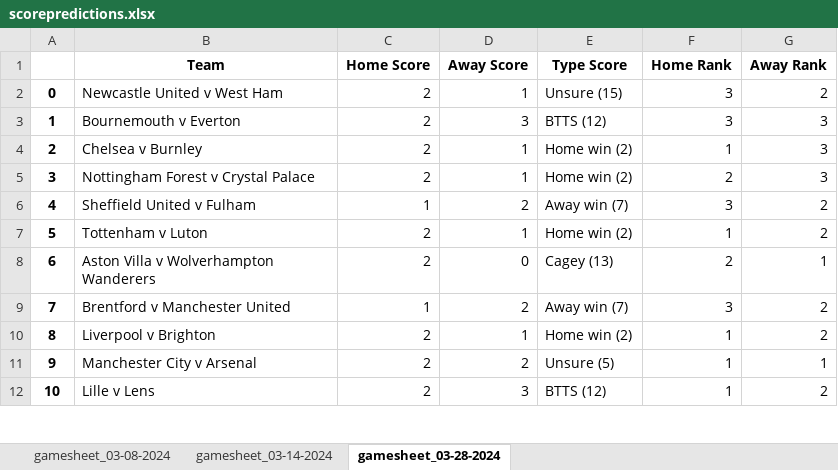
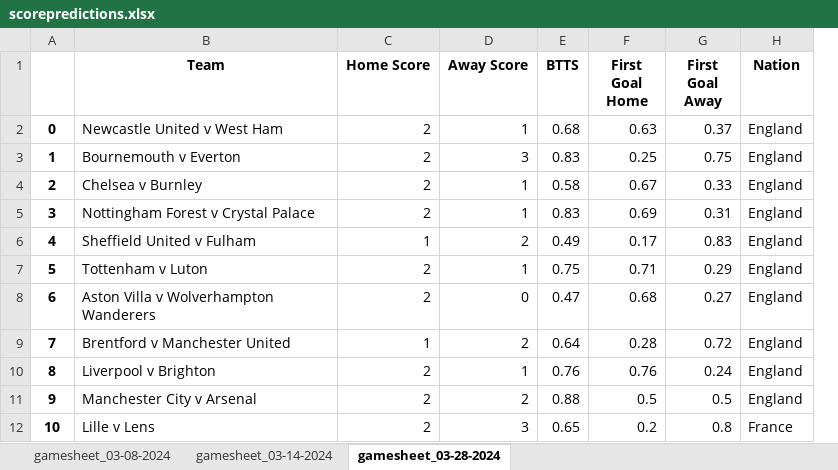
Before and after one commit to rpenn97/score_prediction_tool, an Excel workbook: Frontend/scorepredictions.xlsx, sheet gamesheet_03-28-2024, drawn as a sheet; only a part is shown; values as stored, in another font and other column widths than the file's, no borders; removed rows and columns are numbered as before the commit, all else as after; the diff names each change by its address in the sheet, - before the commit and + after, or states it on an @@ line.

Commit message:
update nations

```diff
--- a/Frontend/scorepredictions.xlsx (sheet gamesheet_03-28-2024)
+++ b/Frontend/scorepredictions.xlsx (sheet gamesheet_03-28-2024)
-column E (Type Score), rows 2-12: Unsure (15) | BTTS (12) | Home win (2) | Home win (2) | Away win (7) | Home win (2) | Cagey (13) | Away win (7) | Home win (2) | Unsure (5) | BTTS (12)
-column F (Home Rank), rows 2-12: 3 | 3 | 1 | 2 | 3 | 1 | 2 | 3 | 1 | 1 | 1
-column G (Away Rank), rows 2-12: 2 | 3 | 3 | 3 | 2 | 2 | 1 | 2 | 2 | 1 | 2
+column E (BTTS), rows 2-12: 0.68 | 0.83 | 0.58 | 0.83 | 0.49 | 0.75 | 0.47 | 0.64 | 0.76 | 0.88 | 0.65
+column F (First Goal Home), rows 2-12: 0.63 | 0.25 | 0.67 | 0.69 | 0.17 | 0.71 | 0.68 | 0.28 | 0.76 | 0.5 | 0.2
+column G (First Goal Away), rows 2-12: 0.37 | 0.75 | 0.33 | 0.31 | 0.83 | 0.29 | 0.27 | 0.72 | 0.24 | 0.5 | 0.8
+column H (Nation), rows 2-12: England | England | England | England | England | England | England | England | England | England | France
```
Also changed, not shown: 2 other files.
